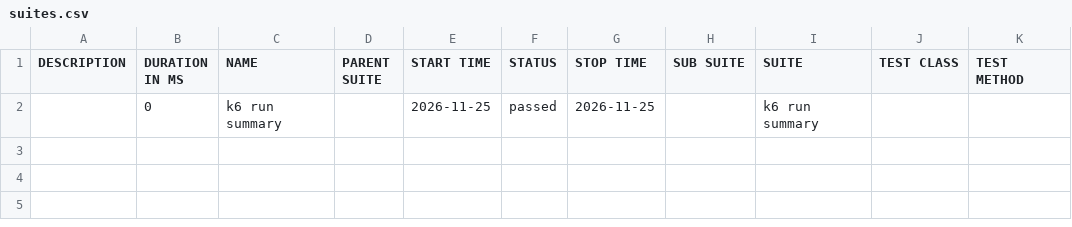
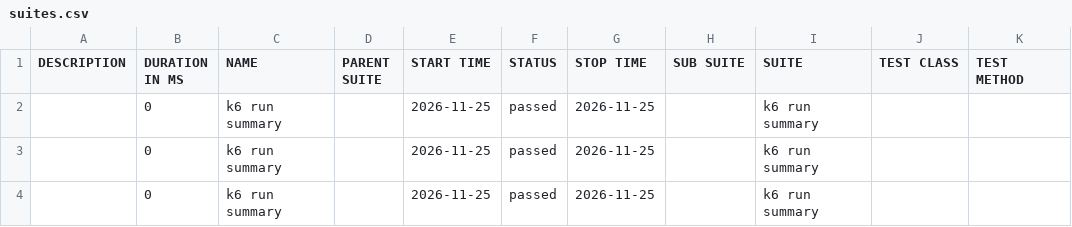
Before and after one commit to nitin1tester/K6-Test-Framework, a CSV file: allure-report/data/suites.csv (was data/suites.csv), drawn as a sheet; the diff names each change by its address in the sheet, - before the commit and + after, or states it on an @@ line.

Commit message:
Deploying to gh-pages from @ nitin1tester/K6-Test-Framework@17f56808add41d62d21f90c90eb5262ec0708d6b 🚀

```diff
--- a/data/suites.csv
+++ b/allure-report/data/suites.csv
+row 3:  | 0 | k6 run summary |  | 2026-11-25 | passed | 2026-11-25 |  | k6 run summary
+row 4:  | 0 | k6 run summary |  | 2026-11-25 | passed | 2026-11-25 |  | k6 run summary
```
Also changed, not shown: 60 other files.
